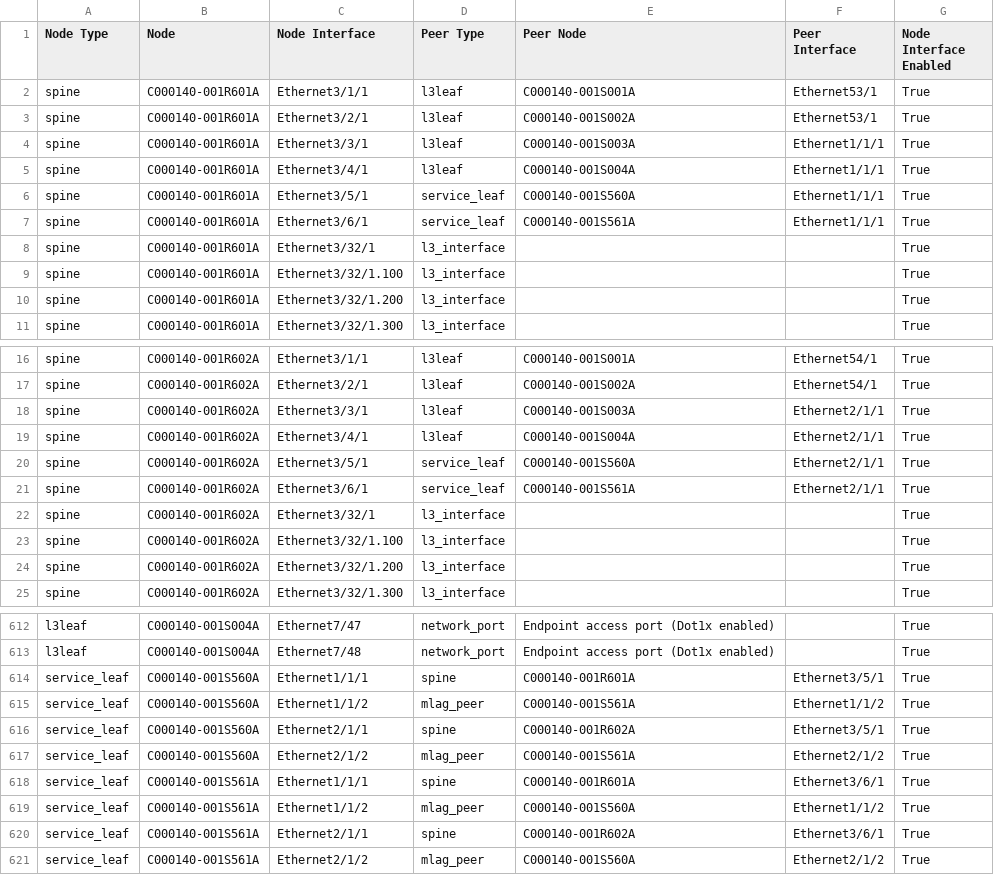
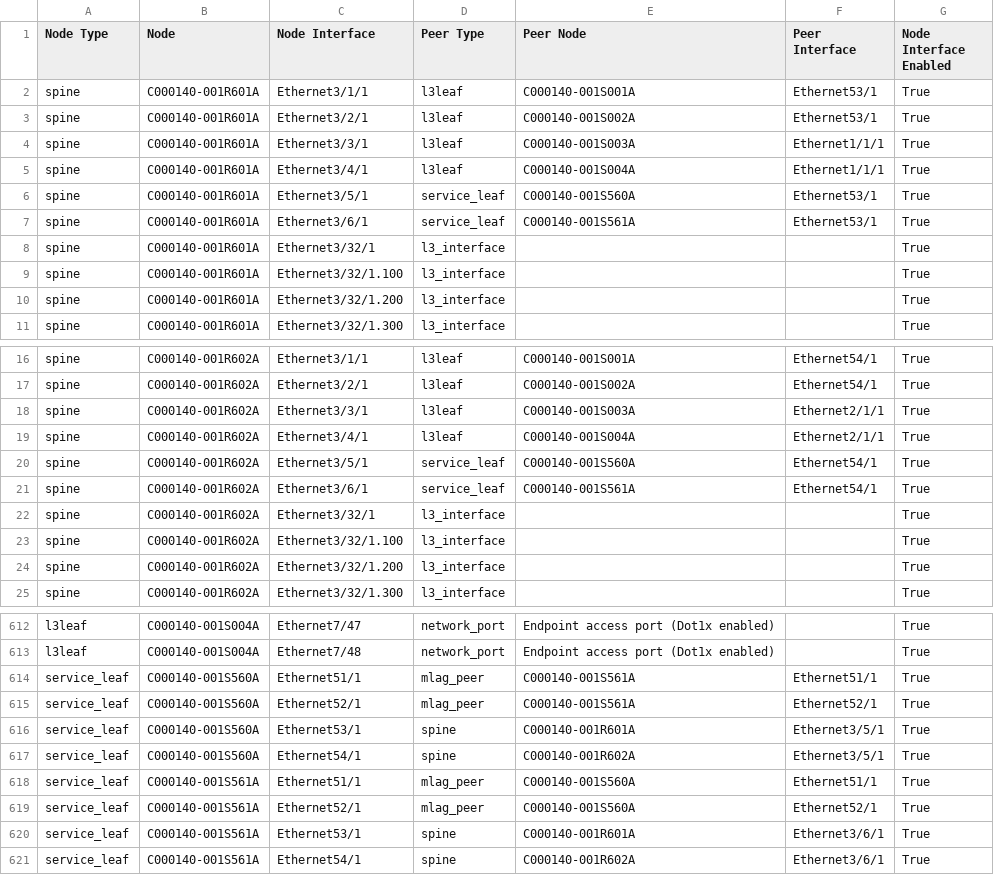
Before and after one commit to oldsukkur/JPMC_LAB, a CSV file: inventory/documentation/fabric/CAMPUS_GLOBAL-topology.csv, drawn as a sheet; only a part is shown, gaps mark what is left out.

Commit message:
Updated uplink and mlag ports for service leafs

```diff
--- a/inventory/documentation/fabric/CAMPUS_GLOBAL-topology.csv
+++ b/inventory/documentation/fabric/CAMPUS_GLOBAL-topology.csv
@@ -5,4 +5,4 @@ spine,C000140-001R601A,Ethernet3/3/1,l3leaf,C000140-001S003A,Ethernet1/1/1,True
 spine,C000140-001R601A,Ethernet3/4/1,l3leaf,C000140-001S004A,Ethernet1/1/1,True
-spine,C000140-001R601A,Ethernet3/5/1,service_leaf,C000140-001S560A,Ethernet1/1/1,True
-spine,C000140-001R601A,Ethernet3/6/1,service_leaf,C000140-001S561A,Ethernet1/1/1,True
+spine,C000140-001R601A,Ethernet3/5/1,service_leaf,C000140-001S560A,Ethernet53/1,True
+spine,C000140-001R601A,Ethernet3/6/1,service_leaf,C000140-001S561A,Ethernet53/1,True
 spine,C000140-001R601A,Ethernet3/32/1,l3_interface,,,True
@@ -19,4 +19,4 @@ spine,C000140-001R602A,Ethernet3/3/1,l3leaf,C000140-001S003A,Ethernet2/1/1,True
 spine,C000140-001R602A,Ethernet3/4/1,l3leaf,C000140-001S004A,Ethernet2/1/1,True
-spine,C000140-001R602A,Ethernet3/5/1,service_leaf,C000140-001S560A,Ethernet2/1/1,True
-spine,C000140-001R602A,Ethernet3/6/1,service_leaf,C000140-001S561A,Ethernet2/1/1,True
+spine,C000140-001R602A,Ethernet3/5/1,service_leaf,C000140-001S560A,Ethernet54/1,True
+spine,C000140-001R602A,Ethernet3/6/1,service_leaf,C000140-001S561A,Ethernet54/1,True
 spine,C000140-001R602A,Ethernet3/32/1,l3_interface,,,True
@@ -613,9 +613,9 @@ l3leaf,C000140-001S004A,Ethernet7/47,network_port,Endpoint access port (Dot1x en
 l3leaf,C000140-001S004A,Ethernet7/48,network_port,Endpoint access port (Dot1x enabled),,True
-service_leaf,C000140-001S560A,Ethernet1/1/1,spine,C000140-001R601A,Ethernet3/5/1,True
-service_leaf,C000140-001S560A,Ethernet1/1/2,mlag_peer,C000140-001S561A,Ethernet1/1/2,True
-service_leaf,C000140-001S560A,Ethernet2/1/1,spine,C000140-001R602A,Ethernet3/5/1,True
-service_leaf,C000140-001S560A,Ethernet2/1/2,mlag_peer,C000140-001S561A,Ethernet2/1/2,True
-service_leaf,C000140-001S561A,Ethernet1/1/1,spine,C000140-001R601A,Ethernet3/6/1,True
-service_leaf,C000140-001S561A,Ethernet1/1/2,mlag_peer,C000140-001S560A,Ethernet1/1/2,True
-service_leaf,C000140-001S561A,Ethernet2/1/1,spine,C000140-001R602A,Ethernet3/6/1,True
-service_leaf,C000140-001S561A,Ethernet2/1/2,mlag_peer,C000140-001S560A,Ethernet2/1/2,True
+service_leaf,C000140-001S560A,Ethernet51/1,mlag_peer,C000140-001S561A,Ethernet51/1,True
+service_leaf,C000140-001S560A,Ethernet52/1,mlag_peer,C000140-001S561A,Ethernet52/1,True
+service_leaf,C000140-001S560A,Ethernet53/1,spine,C000140-001R601A,Ethernet3/5/1,True
+service_leaf,C000140-001S560A,Ethernet54/1,spine,C000140-001R602A,Ethernet3/5/1,True
+service_leaf,C000140-001S561A,Ethernet51/1,mlag_peer,C000140-001S560A,Ethernet51/1,True
+service_leaf,C000140-001S561A,Ethernet52/1,mlag_peer,C000140-001S560A,Ethernet52/1,True
+service_leaf,C000140-001S561A,Ethernet53/1,spine,C000140-001R601A,Ethernet3/6/1,True
+service_leaf,C000140-001S561A,Ethernet54/1,spine,C000140-001R602A,Ethernet3/6/1,True
```
Also changed, not shown: inventory/documentation/fabric/CAMPUS_GLOBAL-p2p-links.csv, 2 other files.
